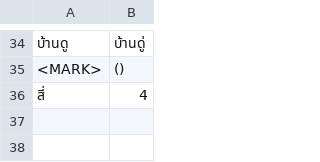
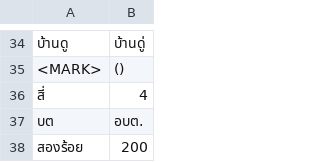
Before and after one commit to NattawutPhuddang/Annotation-metadata, a TSV file: backend/data/ListOfChange.tsv, drawn as a sheet; only a part is shown, gaps mark what is left out.

```diff
--- a/backend/data/ListOfChange.tsv
+++ b/backend/data/ListOfChange.tsv
@@ -36 +36,3 @@
 สี่	4
+บต	อบต.
+สองร้อย	200
```
Also changed, not shown: backend/data/makkie-Correct.tsv, 3 other files.
